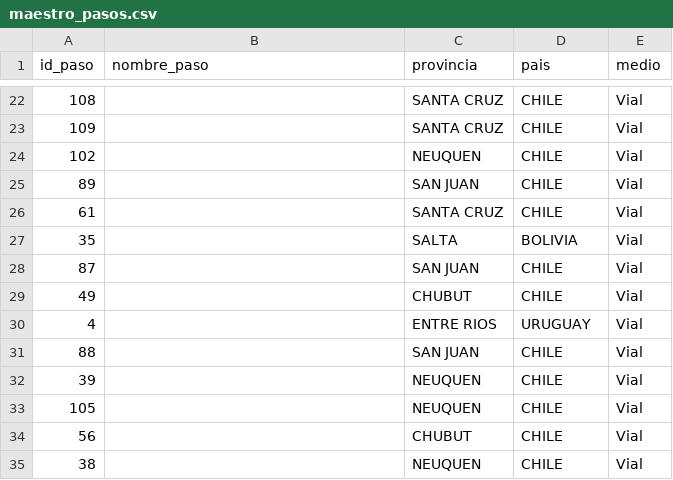
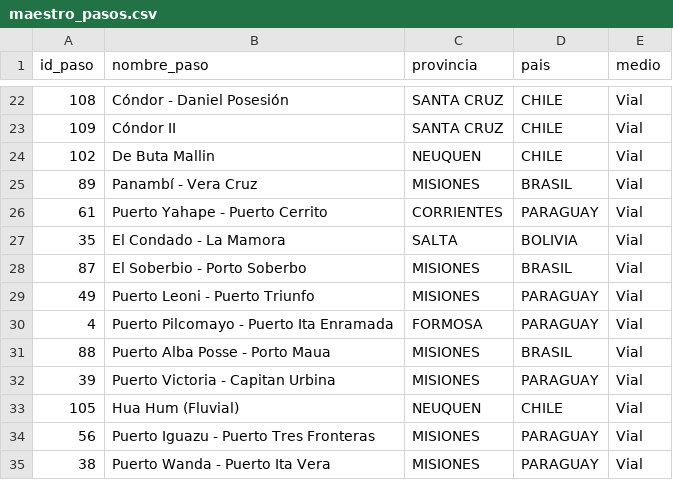
Before and after one commit to battagliam0707-jpg/Pasos-Fronterizos, a CSV file: maestro_pasos.csv, drawn as a sheet; only a part is shown, gaps mark what is left out; the diff covers the shown part only.

```diff
--- a/maestro_pasos.csv
+++ b/maestro_pasos.csv
@@ -22,14 +22,14 @@
-108,,SANTA CRUZ,CHILE,Vial
-109,,SANTA CRUZ,CHILE,Vial
-102,,NEUQUEN,CHILE,Vial
-89,,SAN JUAN,CHILE,Vial
-61,,SANTA CRUZ,CHILE,Vial
-35,,SALTA,BOLIVIA,Vial
-87,,SAN JUAN,CHILE,Vial
-49,,CHUBUT,CHILE,Vial
-4,,ENTRE RIOS,URUGUAY,Vial
-88,,SAN JUAN,CHILE,Vial
-39,,NEUQUEN,CHILE,Vial
-105,,NEUQUEN,CHILE,Vial
-56,,CHUBUT,CHILE,Vial
-38,,NEUQUEN,CHILE,Vial
+108,Cóndor - Daniel Posesión,SANTA CRUZ,CHILE,Vial
+109,Cóndor II,SANTA CRUZ,CHILE,Vial
+102,De Buta Mallin,NEUQUEN,CHILE,Vial
+89,Panambí - Vera Cruz,MISIONES,BRASIL,Vial
+61,Puerto Yahape - Puerto Cerrito,CORRIENTES,PARAGUAY,Vial
+35,El Condado - La Mamora,SALTA,BOLIVIA,Vial
+87,El Soberbio - Porto Soberbo,MISIONES,BRASIL,Vial
+49,Puerto Leoni - Puerto Triunfo,MISIONES,PARAGUAY,Vial
+4,Puerto Pilcomayo - Puerto Ita Enramada,FORMOSA,PARAGUAY,Vial
+88,Puerto Alba Posse - Porto Maua,MISIONES,BRASIL,Vial
+39,Puerto Victoria - Capitan Urbina,MISIONES,PARAGUAY,Vial
+105,Hua Hum (Fluvial),NEUQUEN,CHILE,Vial
+56,Puerto Iguazu - Puerto Tres Fronteras,MISIONES,PARAGUAY,Vial
+38,Puerto Wanda - Puerto Ita Vera,MISIONES,PARAGUAY,Vial
```
Also changed, not shown: 168 edited cells elsewhere in this file, consolidado_pasos_2026.csv, historico_diario_2026.csv.
